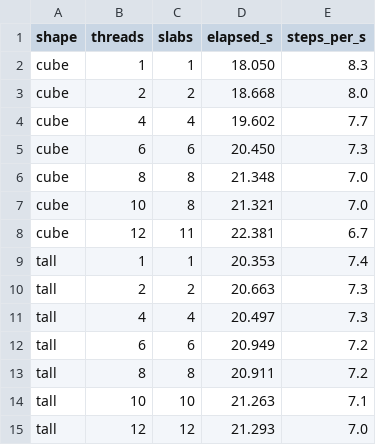
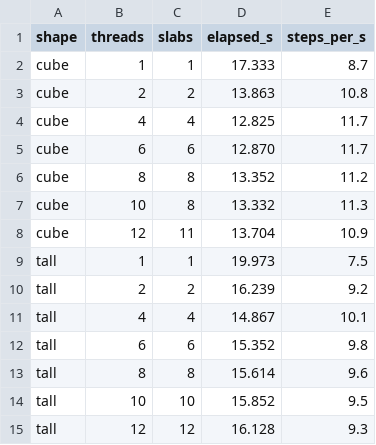
Before and after one commit to AndrejRumenovski/wavefront, a CSV file: benchmarks/thread_scaling.csv, drawn as a sheet.

Commit message:
Replace channel-based halo exchange with direct cross-slab reads
PERFORMANCE.md's thread-scaling investigation found that engine::run's
crossbeam-channel-based halo exchange -- clone a boundary plane, heap-
allocate, send it through a channel, every phase/boundary/step -- was
actively counterproductive, making the solver slower with more threads
(-20% at 12 threads on a 256^3 cube domain).

The channel design assumed reaching into a neighboring slab's memory was
inherently a data race. That premise was too conservative: within a single
phase, every slab writes only one field type of its own blocks and reads
only the other, off itself and its neighbors, so two concurrently running
closures never touch the same memory location with at least one write --
the exact same disjoint-field-array argument update_slab_h/update_slab_e
already rely on for intra-slab neighbor access. CrossSlabPtr extends that
argument across the par_chunks_mut boundary: each slab now reads its
neighbor's already-settled boundary plane directly through a raw pointer
into the shared backing allocation, with no clone, allocation, or channel
at any thread count. crossbeam-channel is no longer a dependency.

This touches the trickiest concurrency code in the crate and had zero test
coverage on its multi-slab path before this change (the only existing
engine test bypasses engine::run's parallel dispatch entirely). Factored
the per-step H+E dispatch out into step_all_slabs so a new test could
exercise it directly without engine::run's O_DIRECT snapshot writer, and
added a test that runs it forced onto 1 thread vs 4 threads and asserts the
final field state is bit-for-bit identical -- domain decomposition is
purely a scheduling detail, so exact equality is the right bar.

Re-measured thread scaling for real: the 256^3 cube domain goes from -20%
(8.3->6.7 steps/s, 1->12 threads) to +25% (8.7->10.9), peaking at +34%
around 4-6 threads. PERFORMANCE.md is rewritten with the before/after data,
plus a hypothesis correction: the earlier "single thread already saturates
memory bandwidth" explanation for a reshaped domain's residual flatness
doesn't survive the fix, since both domain shapes now scale substantially
once the halo cost is fully removed.

```diff
--- a/benchmarks/thread_scaling.csv
+++ b/benchmarks/thread_scaling.csv
@@ -1,15 +1,15 @@
 shape,threads,slabs,elapsed_s,steps_per_s
-cube,1,1,18.050,8.3
-cube,2,2,18.668,8.0
-cube,4,4,19.602,7.7
-cube,6,6,20.450,7.3
-cube,8,8,21.348,7.0
-cube,10,8,21.321,7.0
-cube,12,11,22.381,6.7
-tall,1,1,20.353,7.4
-tall,2,2,20.663,7.3
-tall,4,4,20.497,7.3
-tall,6,6,20.949,7.2
-tall,8,8,20.911,7.2
-tall,10,10,21.263,7.1
-tall,12,12,21.293,7.0
+cube,1,1,17.333,8.7
+cube,2,2,13.863,10.8
+cube,4,4,12.825,11.7
+cube,6,6,12.870,11.7
+cube,8,8,13.352,11.2
+cube,10,8,13.332,11.3
+cube,12,11,13.704,10.9
+tall,1,1,19.973,7.5
+tall,2,2,16.239,9.2
+tall,4,4,14.867,10.1
+tall,6,6,15.352,9.8
+tall,8,8,15.614,9.6
+tall,10,10,15.852,9.5
+tall,12,12,16.128,9.3
```
Also changed, not shown: 10 other files.
